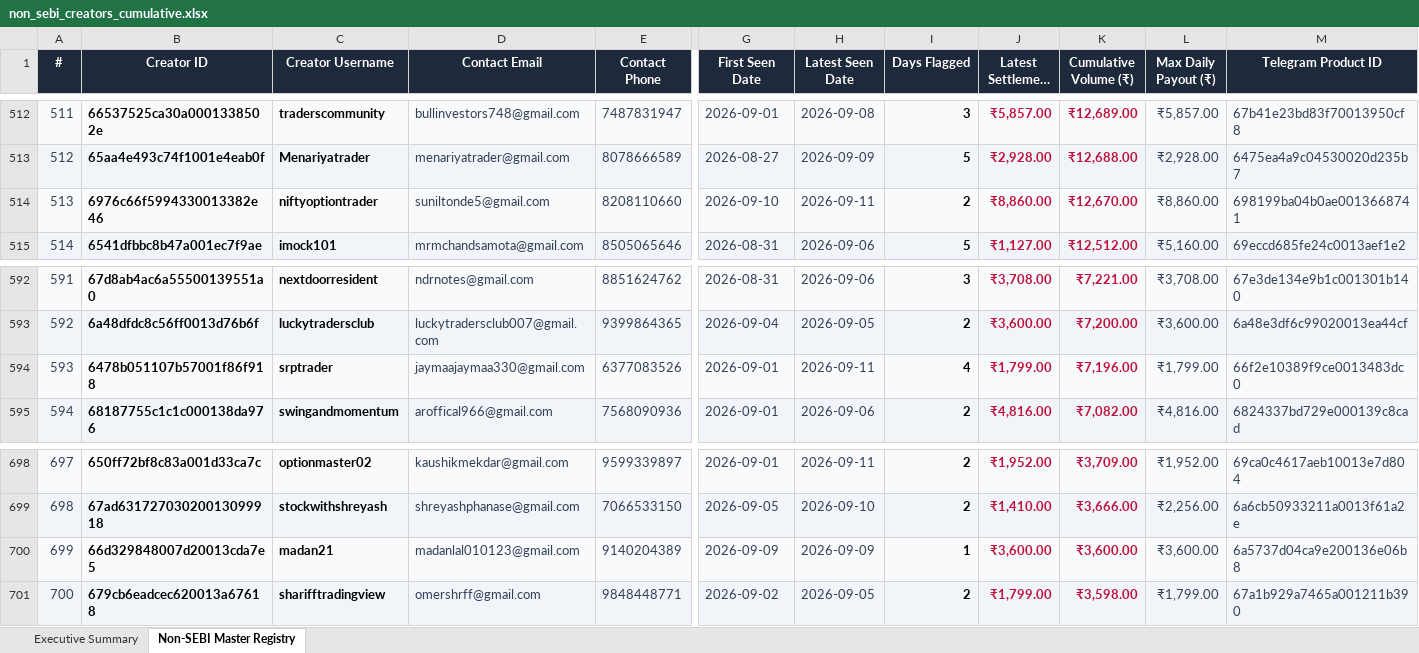
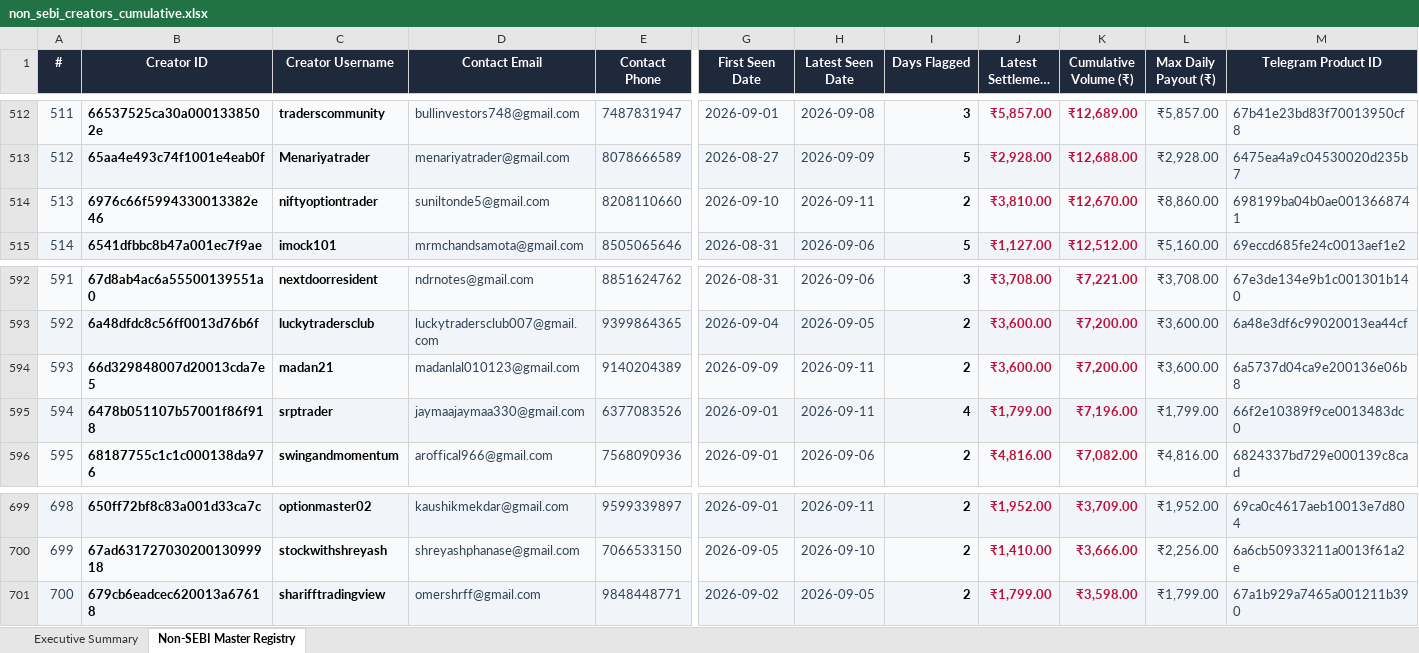
Before and after one commit to mohitkr04/cosmofeed_settlement, an Excel workbook: data/non_sebi_creators_cumulative.xlsx, sheet Non-SEBI Master Registry, drawn as a sheet; only a part is shown, gaps mark what is left out; long unchanged cells end in …; values as stored, in another font and other column widths than the file's, no borders; removed rows and columns are numbered as before the commit, all else as after; rows hold the shown columns only; the diff names each change by its address in the sheet, - before the commit and + after, or states it on an @@ line.

```diff
--- a/data/non_sebi_creators_cumulative.xlsx (sheet Non-SEBI Master Registry)
+++ b/data/non_sebi_creators_cumulative.xlsx (sheet Non-SEBI Master Registry)
-J514 (Latest Settlement (₹)): ₹8,860.00
+J514 (Latest Settlement (₹)): ₹3,810.00
+row 594: 593 | 66d329848007d20013cda7e5 | madan21 | madanlal010123@gmail.com | 9140204389 | 2026-09-09 | 2026-09-11 | 2 | ₹3,600.00 | ₹7,200.00 | ₹3,600.00 | 6a5737d04ca9e200136e06b8
@@ column A (#) renumbered between rows 595 and 700 @@
-row 700: 699 | 66d329848007d20013cda7e5 | madan21 | madanlal010123@gmail.com | 9140204389 | 2026-09-09 | 2026-09-09 | 1 | ₹3,600.00 | ₹3,600.00 | ₹3,600.00 | 6a5737d04ca9e200136e06b8
```
Also changed, not shown: sheet Executive Summary, reports/telegram_sebi_10day_report.xlsx, 15 other files.
